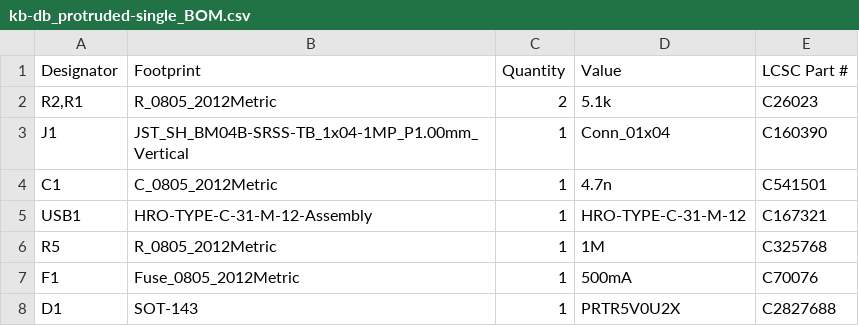
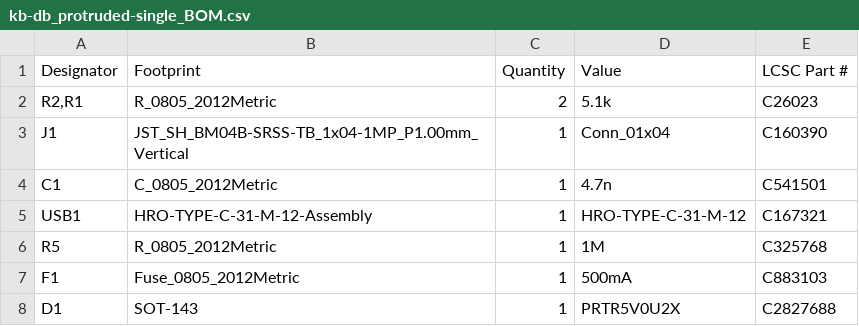
Before and after one commit to melonbred/kb-daughterboard, a CSV file: protruded/production/single/kb-db_protruded-single_BOM.csv, drawn as a sheet.

Commit message:
Update kb-db_protruded-single_BOM.csv

```diff
--- a/protruded/production/single/kb-db_protruded-single_BOM.csv
+++ b/protruded/production/single/kb-db_protruded-single_BOM.csv
@@ -6,3 +6,3 @@ USB1,HRO-TYPE-C-31-M-12-Assembly,1,HRO-TYPE-C-31-M-12,C167321
 R5,R_0805_2012Metric,1,1M,C325768
-F1,Fuse_0805_2012Metric,1,500mA,C70076
+F1,Fuse_0805_2012Metric,1,500mA,C883103
 D1,SOT-143,1,PRTR5V0U2X,C2827688
```
